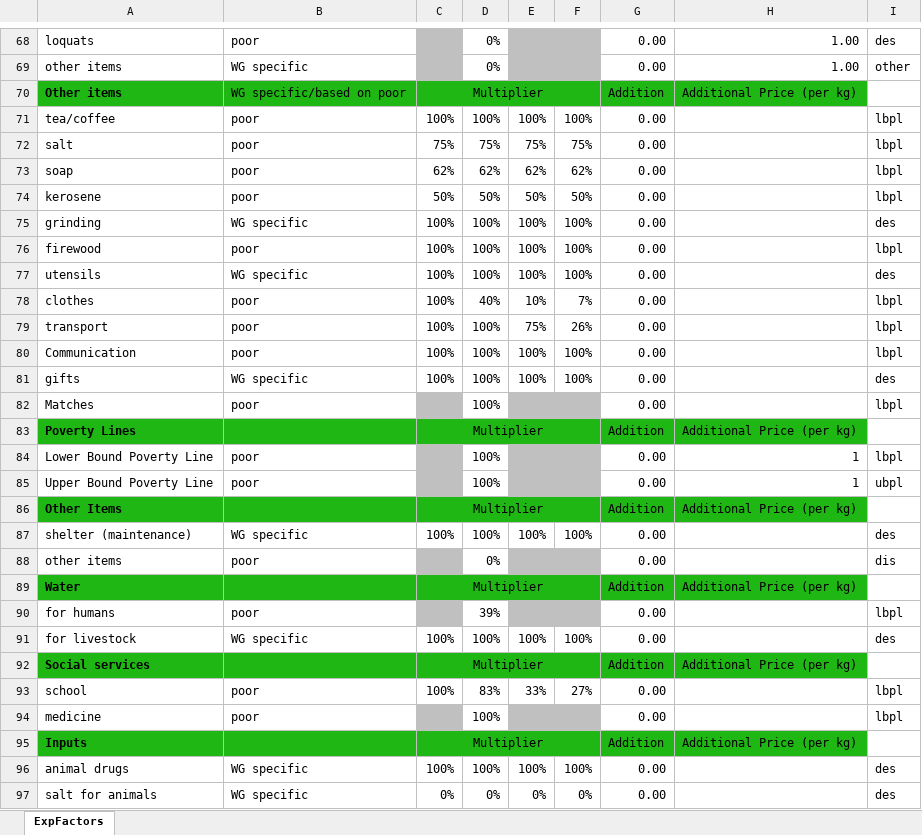
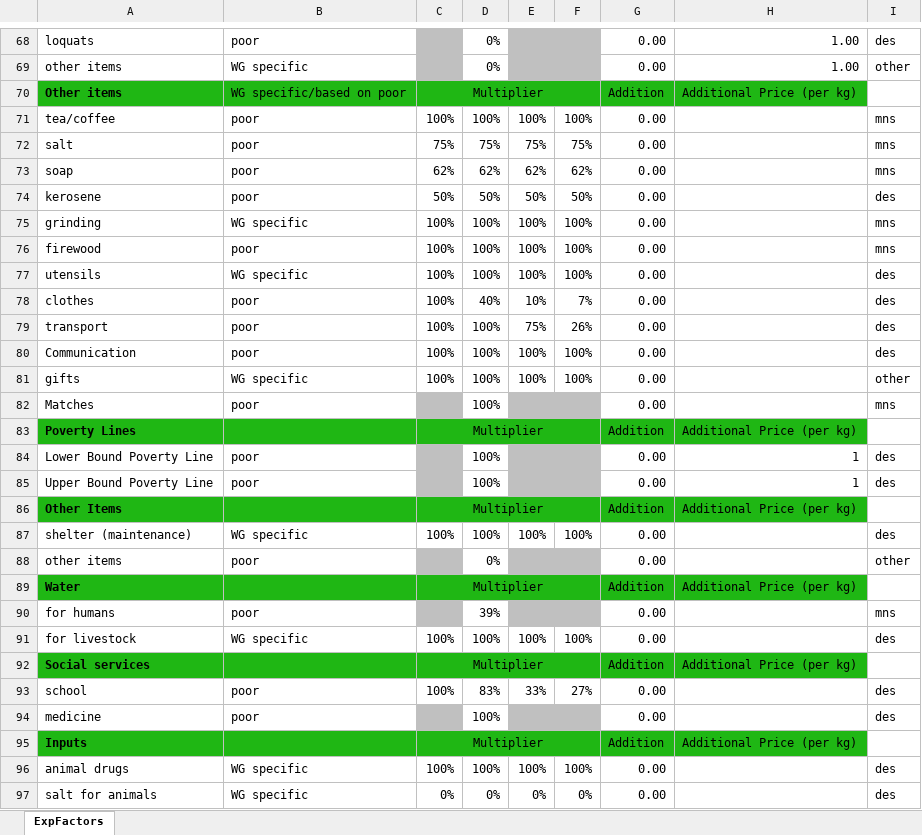
Before and after one commit to CharlesRethman/HEA-ZM-Spreadsheets, an Excel workbook: zm_expandabilityfactors.xlsx, sheet ExpFactors, drawn as a sheet; only a part is shown, gaps mark what is left out; values as stored, in another font and other column widths than the file's, no borders; the diff names each change by its address in the sheet, - before the commit and + after, or states it on an @@ line.

Commit message:
Corrections to ZM03, ZM07, ZM12, exp_factors

```diff
--- a/zm_expandabilityfactors.xlsx (sheet ExpFactors)
+++ b/zm_expandabilityfactors.xlsx (sheet ExpFactors)
-I71:I73: lbpl
+I71:I73: mns
-I74: lbpl
+I74: des
-I75: des
+I75: mns
-I76: lbpl
+I76: mns
-I78:I80: lbpl
+I78:I80: des
-I81: des
+I81: other
-I82: lbpl
+I82: mns
-I84: lbpl
+I84: des
-I85: ubpl
+I85: des
-I88: dis
+I88: other
-I90: lbpl
+I90: mns
-I93:I94: lbpl
+I93:I94: des
```
Also changed, not shown: 3 other files.
